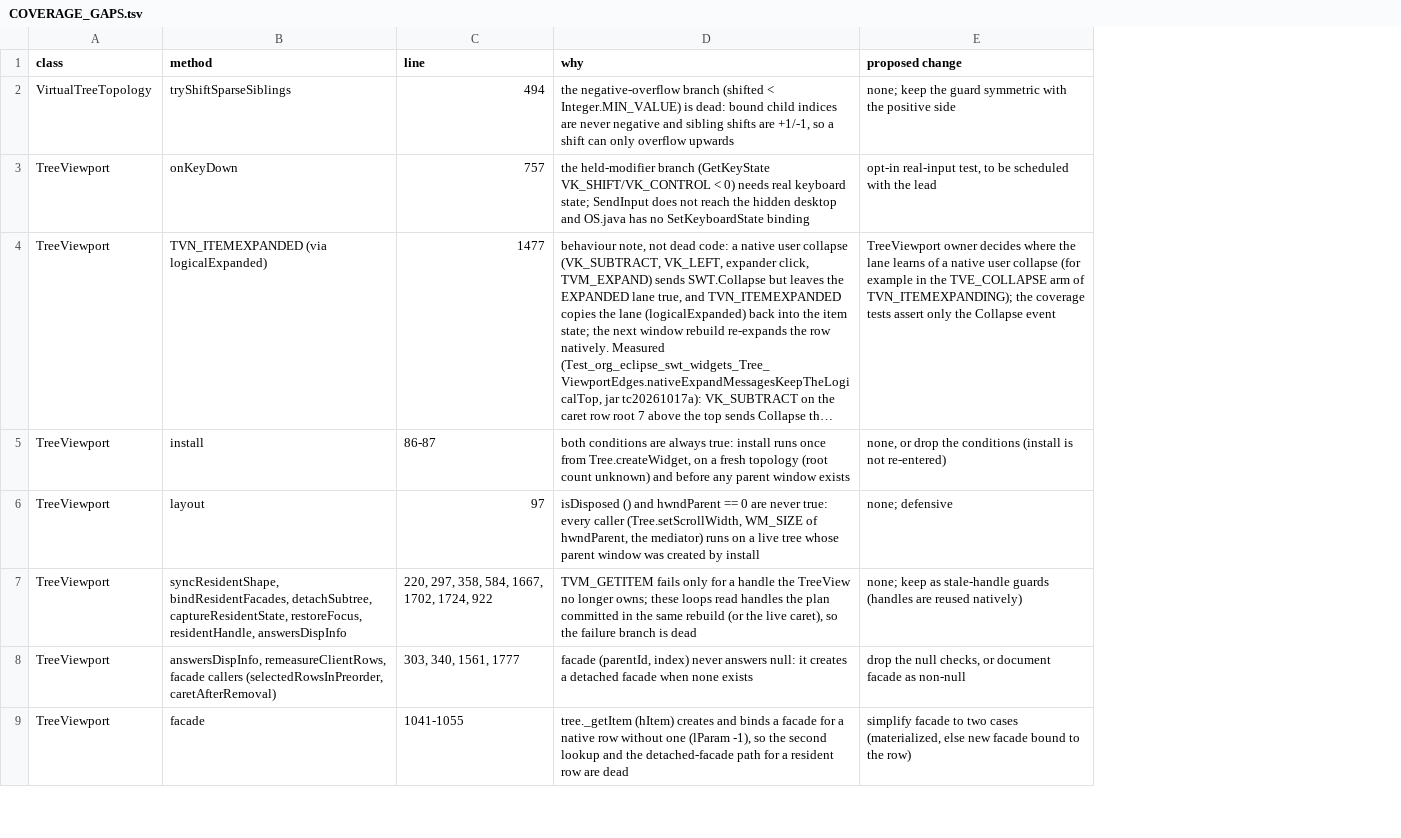
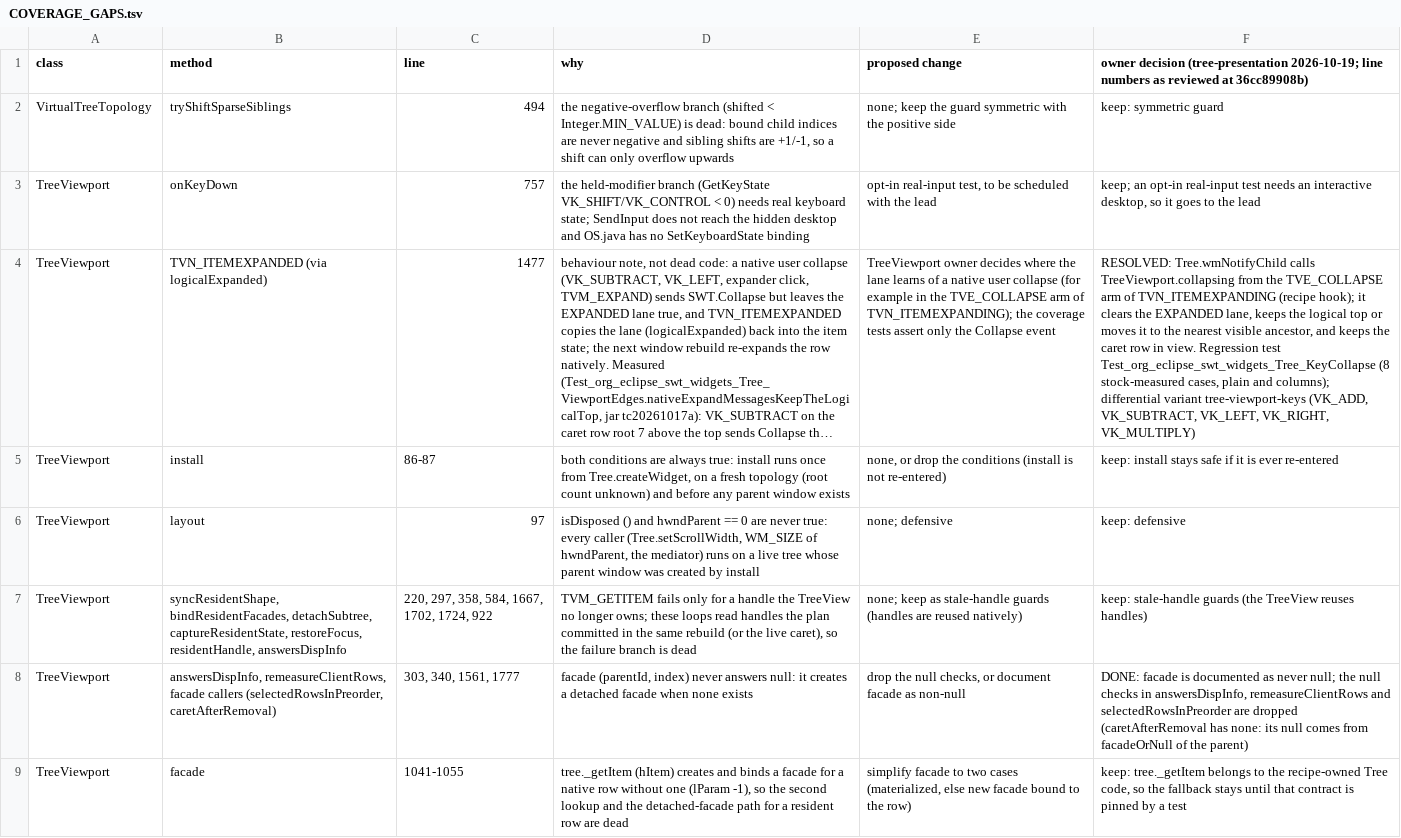
Before and after one commit to eclipse-platform/eclipse.platform.swt, a TSV file: docs/m3/tree-viewport/COVERAGE_GAPS.tsv, drawn as a sheet; only a part is shown; long unchanged cells end in …; the diff names each change by its address in the sheet, - before the commit and + after, or states it on an @@ line.

Commit message:
Tree viewport coverage: owner review of COVERAGE_GAPS (decision column); facade is never null, dead null checks dropped
Row 4 (native key collapse) is resolved by TreeViewport.collapsing; rows 42 and 43 become reachable
and are to be measured again; row 31 changed with the re-entrant caret-move arm.

```diff
--- a/docs/m3/tree-viewport/COVERAGE_GAPS.tsv
+++ b/docs/m3/tree-viewport/COVERAGE_GAPS.tsv
+column F, rows 1-9: owner decision (tree-presentation 2026-10-19; line numbers as reviewed at 36cc89908b) | keep: symmetric guard | keep; an opt-in real-input test needs an interactive desktop, so it goes to the lead | RESOLVED: Tree.wmNotifyChild calls TreeViewport.collapsing from the TVE_COLLAPSE arm of TVN_ITEMEXPANDING (recipe hook); it clears the EXPANDED lane, keeps the logical top or moves it to the nearest visible ancestor, and keeps the caret row in view. Regression test Test_org_eclipse_swt_widgets_Tree_KeyCollapse (8 stock-measured cases, plain and columns); differential variant tree-viewport-keys (VK_ADD, VK_SUBTRACT, VK_LEFT, VK_RIGHT, VK_MULTIPLY) | keep: install stays safe if it is ever re-entered | keep: defensive | keep: stale-handle guards (the TreeView reuses handles) | DONE: facade is documented as never null; the null checks in answersDispInfo, remeasureClientRows and selectedRowsInPreorder are dropped (caretAfterRemoval has none: its null comes from facadeOrNull of the parent) | keep: tree._getItem belongs to the recipe-owned Tree code, so the fallback stays until that contract is pinned by a test
```
Also changed, not shown: 1 other file.
